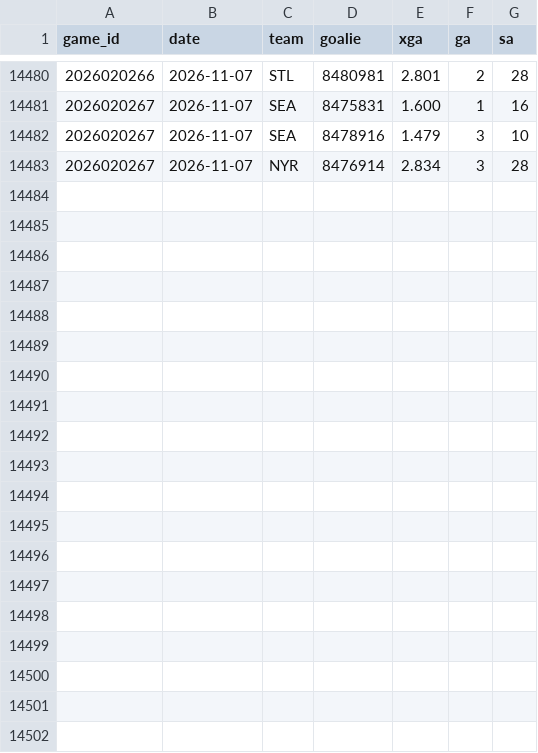
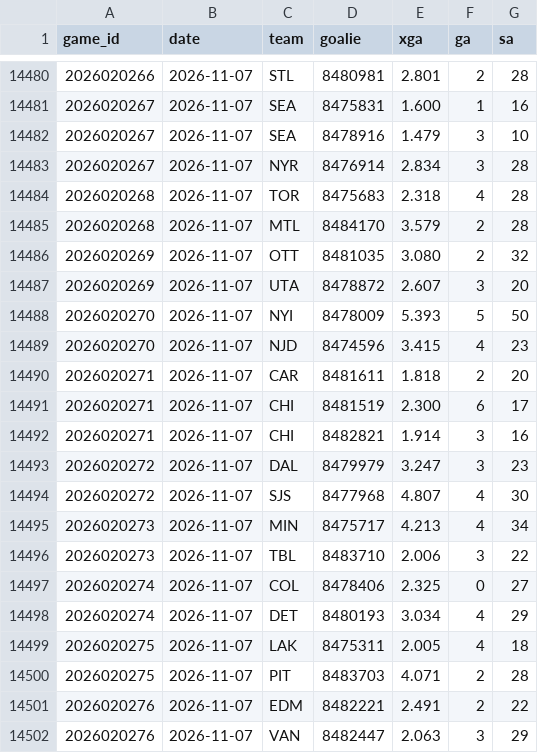
Before and after one commit to src16h/nfl-model, a CSV file: data/nhl/goalie_games.csv, drawn as a sheet; only a part is shown, gaps mark what is left out; the diff names each change by its address in the sheet, - before the commit and + after, or states it on an @@ line.

```diff
--- a/data/nhl/goalie_games.csv
+++ b/data/nhl/goalie_games.csv
+row 14484: 2026020268 | 2026-11-07 | TOR | 8475683 | 2.318 | 4 | 28
+row 14485: 2026020268 | 2026-11-07 | MTL | 8484170 | 3.579 | 2 | 28
+row 14486: 2026020269 | 2026-11-07 | OTT | 8481035 | 3.080 | 2 | 32
+row 14487: 2026020269 | 2026-11-07 | UTA | 8478872 | 2.607 | 3 | 20
+row 14488: 2026020270 | 2026-11-07 | NYI | 8478009 | 5.393 | 5 | 50
+row 14489: 2026020270 | 2026-11-07 | NJD | 8474596 | 3.415 | 4 | 23
+row 14490: 2026020271 | 2026-11-07 | CAR | 8481611 | 1.818 | 2 | 20
+row 14491: 2026020271 | 2026-11-07 | CHI | 8481519 | 2.300 | 6 | 17
+row 14492: 2026020271 | 2026-11-07 | CHI | 8482821 | 1.914 | 3 | 16
+row 14493: 2026020272 | 2026-11-07 | DAL | 8479979 | 3.247 | 3 | 23
+row 14494: 2026020272 | 2026-11-07 | SJS | 8477968 | 4.807 | 4 | 30
+row 14495: 2026020273 | 2026-11-07 | MIN | 8475717 | 4.213 | 4 | 34
+row 14496: 2026020273 | 2026-11-07 | TBL | 8483710 | 2.006 | 3 | 22
+row 14497: 2026020274 | 2026-11-07 | COL | 8478406 | 2.325 | 0 | 27
+row 14498: 2026020274 | 2026-11-07 | DET | 8480193 | 3.034 | 4 | 29
+row 14499: 2026020275 | 2026-11-07 | LAK | 8475311 | 2.005 | 4 | 18
+row 14500: 2026020275 | 2026-11-07 | PIT | 8483703 | 4.071 | 2 | 28
+row 14501: 2026020276 | 2026-11-07 | EDM | 8482221 | 2.491 | 2 | 22
+row 14502: 2026020276 | 2026-11-07 | VAN | 8482447 | 2.063 | 3 | 29
```
Also changed, not shown: data/nhl/games.csv, 8 other files.
